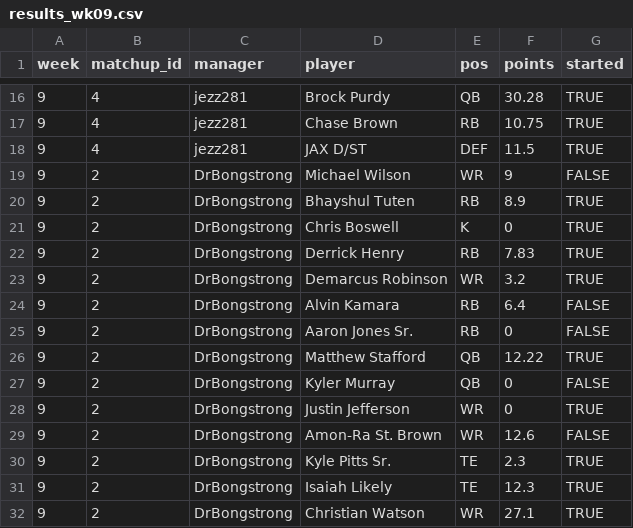
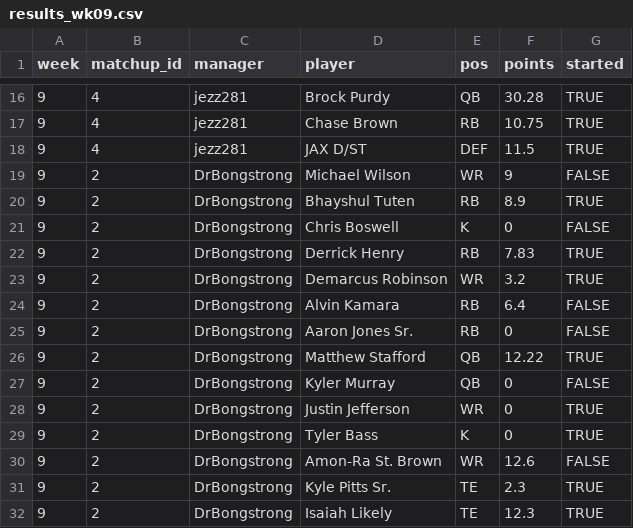
Before and after one commit to mikemartin/fantasy-football-auction-optimizer, a CSV file: data/league/results_wk09.csv, drawn as a sheet; only a part is shown, gaps mark what is left out; the shorter side is filled out with more unchanged rows.

```diff
--- a/data/league/results_wk09.csv
+++ b/data/league/results_wk09.csv
@@ -20,3 +20,3 @@ week,matchup_id,manager,player,pos,points,started
 9,2,DrBongstrong,Bhayshul Tuten,RB,8.9,TRUE
-9,2,DrBongstrong,Chris Boswell,K,0,TRUE
+9,2,DrBongstrong,Chris Boswell,K,0,FALSE
 9,2,DrBongstrong,Derrick Henry,RB,7.83,TRUE
@@ -28,2 +28,3 @@ week,matchup_id,manager,player,pos,points,started
 9,2,DrBongstrong,Justin Jefferson,WR,0,TRUE
+9,2,DrBongstrong,Tyler Bass,K,0,TRUE
 9,2,DrBongstrong,Amon-Ra St. Brown,WR,12.6,FALSE
```
Also changed, not shown: data/league/free_agents.csv, data/league/sleeper_proj_dk_wk10.csv, 5 other files.
